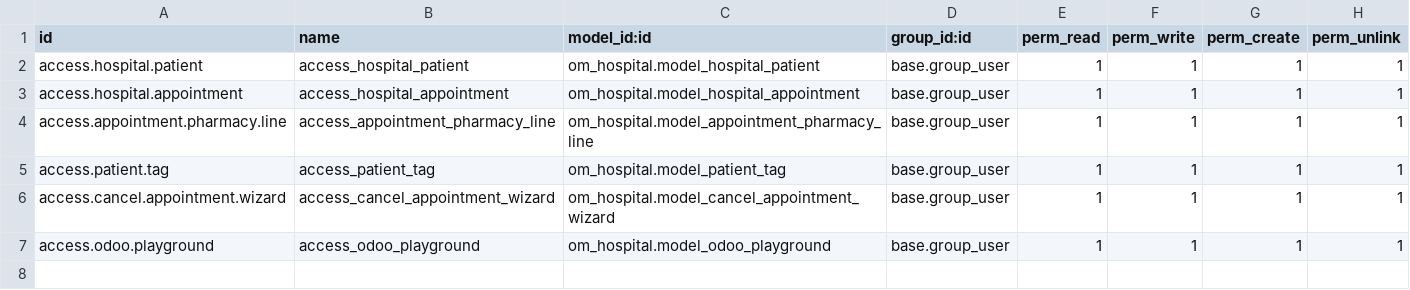
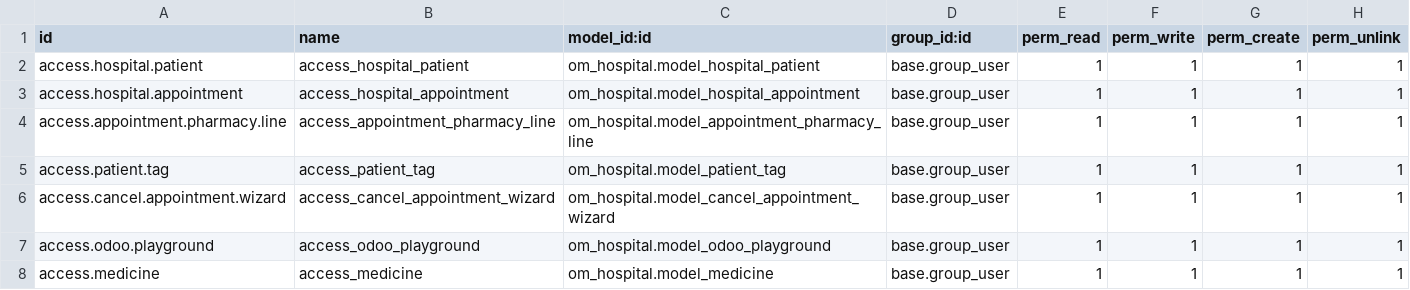
Before and after one commit to shirwac62/My_Odoo, a CSV file: custom_adons/om_hospital/security/ir.model.access.csv, drawn as a sheet; the diff names each change by its address in the sheet, - before the commit and + after, or states it on an @@ line.

```diff
--- a/custom_adons/om_hospital/security/ir.model.access.csv
+++ b/custom_adons/om_hospital/security/ir.model.access.csv
+row 8: access.medicine | access_medicine | om_hospital.model_medicine | base.group_user | 1 | 1 | 1 | 1
```
Also changed, not shown: 6 other files.
